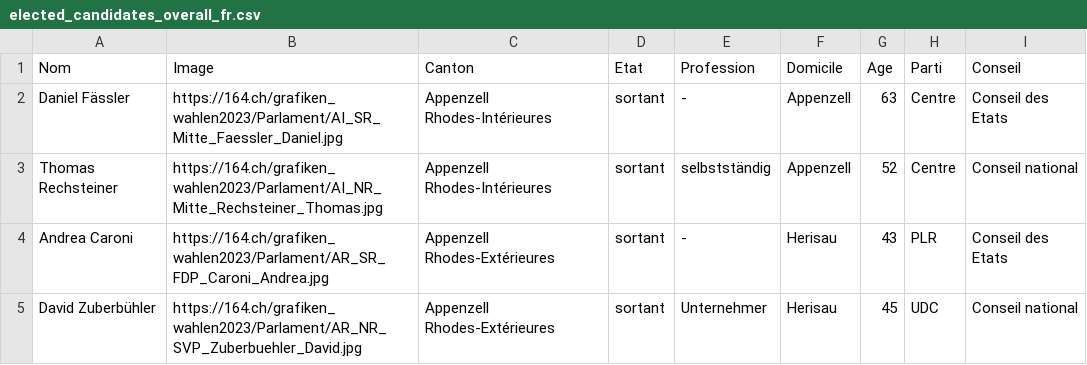
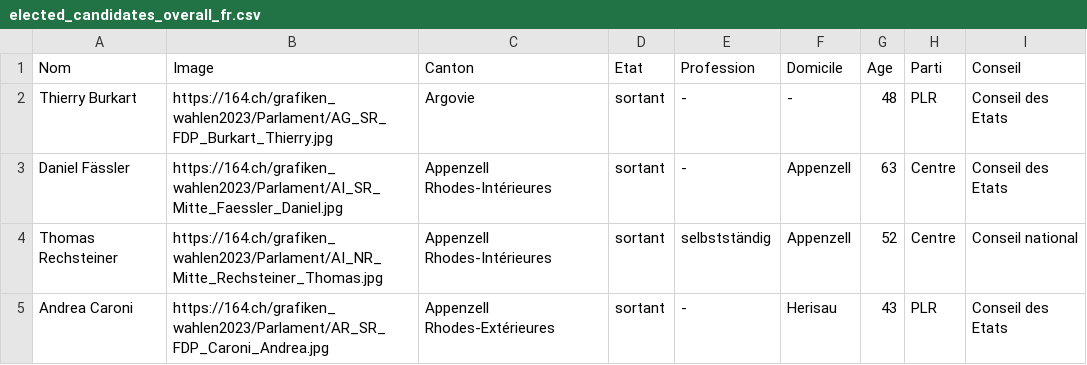
Before and after one commit to awp-finanznachrichten/sda_eidgenoessische_wahlen_datafeed, a CSV file: Output/elected_candidates_overall_fr.csv, drawn as a sheet; only a part is shown; the shorter side is filled out with more unchanged rows; the diff names each change by its address in the sheet, - before the commit and + after, or states it on an @@ line.

```diff
--- a/Output/elected_candidates_overall_fr.csv
+++ b/Output/elected_candidates_overall_fr.csv
+row 2: Thierry Burkart | https://164.ch/grafiken_wahlen2023/Parlament/AG_SR_FDP_Burkart_Thierry.jpg | Argovie | sortant | - | - | 48 | PLR | Conseil des Etats
```
Also changed, not shown: Output/elected_candidates_overall_de.csv, Output/elected_candidates_overall_it.csv, 24 other files.
